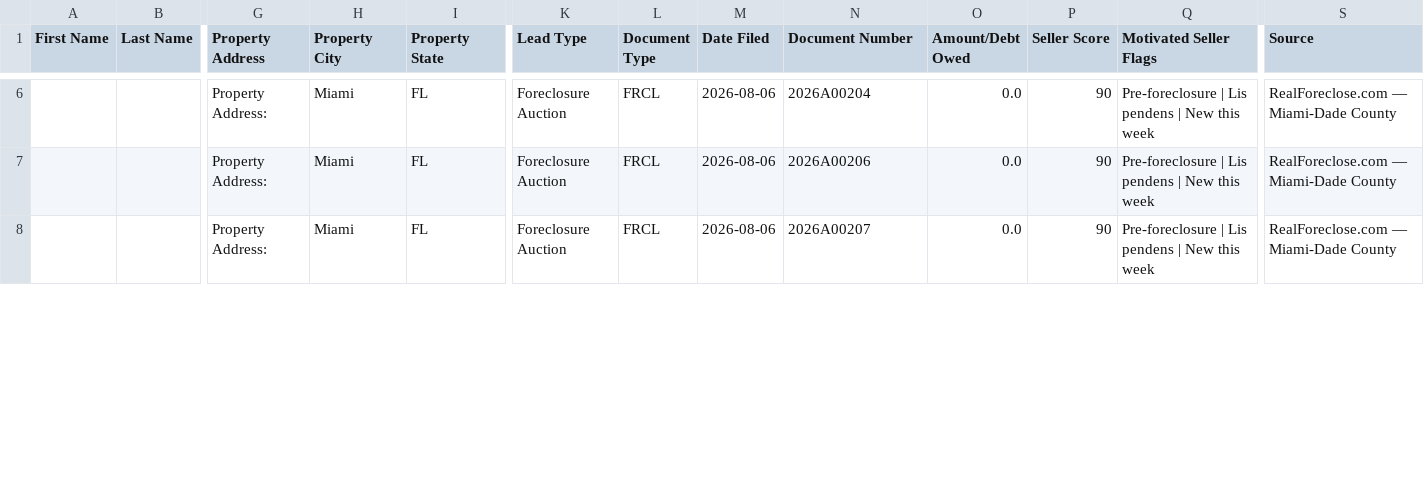
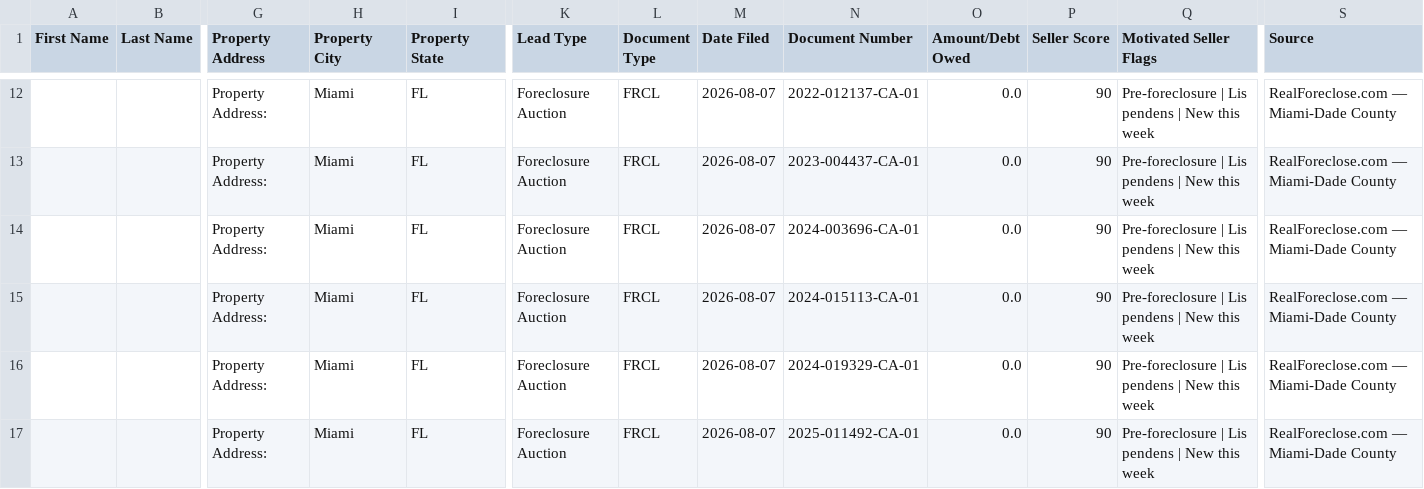
Before and after one commit to dwd1234-a11y/Miami-Dade---Intel, a CSV file: data/ghl_export.csv, drawn as a sheet; only a part is shown, gaps mark what is left out; addresses are those after the commit; rows hold the shown columns only; the diff covers the shown part only; the diff names each change by its address in the sheet, - before the commit and + after, or states it on an @@ line.

```diff
--- a/data/ghl_export.csv
+++ b/data/ghl_export.csv
+row 12:  |  | Property Address: | Miami | FL | Foreclosure Auction | FRCL | 2026-08-07 | 2022-012137-CA-01 | 0.0 | 90 | Pre-foreclosure | Lis pendens | New this week | RealForeclose.com — Miami-Dade County
-M13:M14 (Date Filed): 2026-08-06
+M13:M14 (Date Filed): 2026-08-07
-N13 (Document Number): 2026A00204
+N13 (Document Number): 2023-004437-CA-01
-N14 (Document Number): 2026A00206
+N14 (Document Number): 2024-003696-CA-01
+row 15:  |  | Property Address: | Miami | FL | Foreclosure Auction | FRCL | 2026-08-07 | 2024-015113-CA-01 | 0.0 | 90 | Pre-foreclosure | Lis pendens | New this week | RealForeclose.com — Miami-Dade County
-M16 (Date Filed): 2026-08-06
+M16 (Date Filed): 2026-08-07
-N16 (Document Number): 2026A00207
+N16 (Document Number): 2024-019329-CA-01
+row 17:  |  | Property Address: | Miami | FL | Foreclosure Auction | FRCL | 2026-08-07 | 2025-011492-CA-01 | 0.0 | 90 | Pre-foreclosure | Lis pendens | New this week | RealForeclose.com — Miami-Dade County
```
Also changed, not shown: 8 added rows and 14 edited cells elsewhere in this file, 2 other files.
